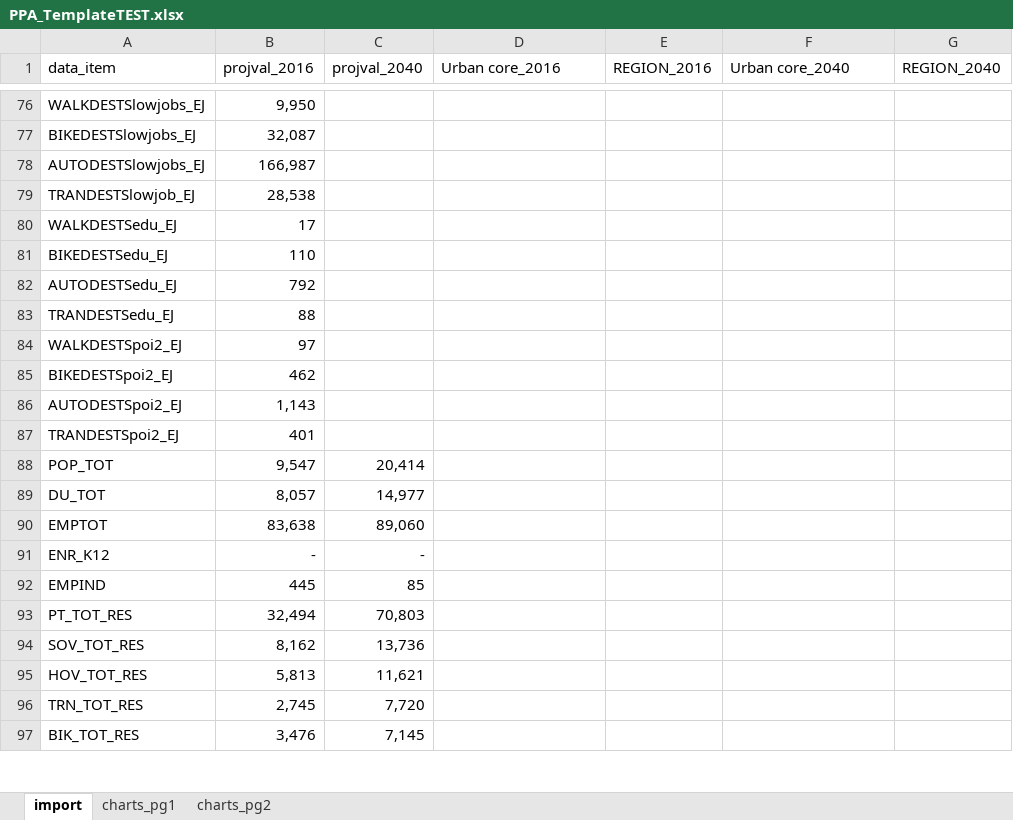
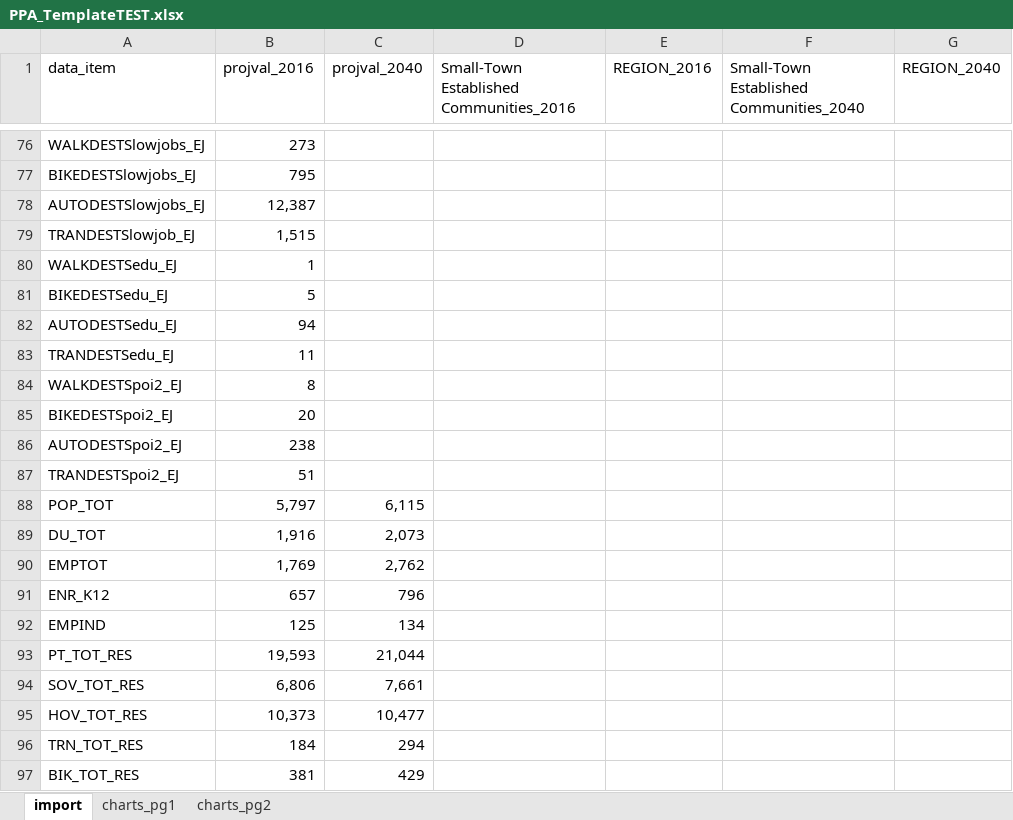
Before and after one commit to djconly85/PPA2_0_code, an Excel workbook: PPA2/ProjectValCSVs/PPA_TemplateTEST.xlsx, sheet import, drawn as a sheet; only a part is shown, gaps mark what is left out; values as stored, in another font and other column widths than the file's, no borders; the diff covers the shown part only; the diff names each change by its address in the sheet, - before the commit and + after, or states it on an @@ line.

```diff
--- a/PPA2/ProjectValCSVs/PPA_TemplateTEST.xlsx (sheet import)
+++ b/PPA2/ProjectValCSVs/PPA_TemplateTEST.xlsx (sheet import)
-D1: Urban core_2016
+D1: Small-Town Established Communities_2016
-F1: Urban core_2040
+F1: Small-Town Established Communities_2040
-B76 (projval_2016): 9,950
+B76 (projval_2016): 273
-B77 (projval_2016): 32,087
+B77 (projval_2016): 795
-B78 (projval_2016): 166,987
+B78 (projval_2016): 12,387
-B79 (projval_2016): 28,538
+B79 (projval_2016): 1,515
-B80 (projval_2016): 17
+B80 (projval_2016): 1
-B81 (projval_2016): 110
+B81 (projval_2016): 5
-B82 (projval_2016): 792
+B82 (projval_2016): 94
-B83 (projval_2016): 88
+B83 (projval_2016): 11
-B84 (projval_2016): 97
+B84 (projval_2016): 8
-B85 (projval_2016): 462
+B85 (projval_2016): 20
-B86 (projval_2016): 1,143
+B86 (projval_2016): 238
-B87 (projval_2016): 401
+B87 (projval_2016): 51
-B88 (projval_2016): 9,547
+B88 (projval_2016): 5,797
-C88 (projval_2040): 20,414
+C88 (projval_2040): 6,115
-B89 (projval_2016): 8,057
+B89 (projval_2016): 1,916
-C89 (projval_2040): 14,977
+C89 (projval_2040): 2,073
-B90 (projval_2016): 83,638
+B90 (projval_2016): 1,769
-C90 (projval_2040): 89,060
+C90 (projval_2040): 2,762
-B91 (projval_2016): -
+B91 (projval_2016): 657
-C91 (projval_2040): -
+C91 (projval_2040): 796
-B92 (projval_2016): 445
+B92 (projval_2016): 125
-C92 (projval_2040): 85
+C92 (projval_2040): 134
-B93 (projval_2016): 32,494
+B93 (projval_2016): 19,593
-C93 (projval_2040): 70,803
+C93 (projval_2040): 21,044
-B94 (projval_2016): 8,162
+B94 (projval_2016): 6,806
-C94 (projval_2040): 13,736
+C94 (projval_2040): 7,661
-B95 (projval_2016): 5,813
+B95 (projval_2016): 10,373
-C95 (projval_2040): 11,621
+C95 (projval_2040): 10,477
-B96 (projval_2016): 2,745
+B96 (projval_2016): 184
-C96 (projval_2040): 7,720
+C96 (projval_2040): 294
-B97 (projval_2016): 3,476
+B97 (projval_2016): 381
-C97 (projval_2040): 7,145
+C97 (projval_2040): 429
```
Also changed, not shown: 121 edited cells elsewhere in this sheet, sheet charts_pg1, charts or pictures, 28 other files.
